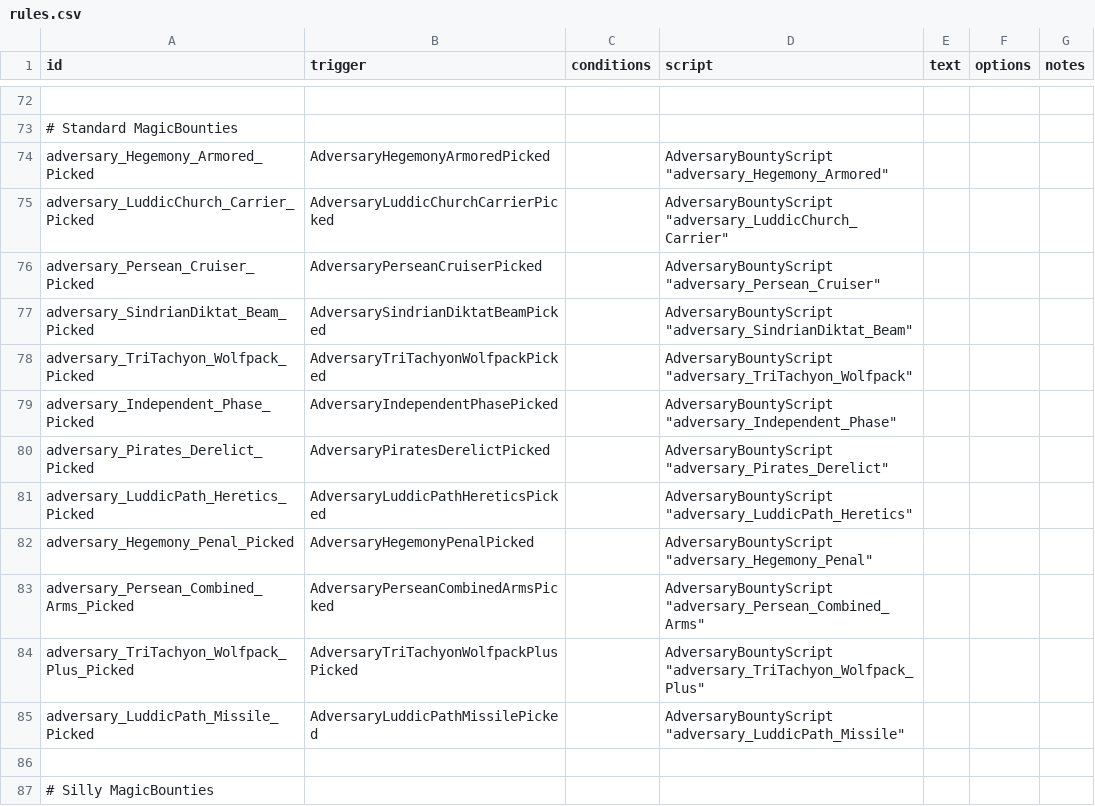
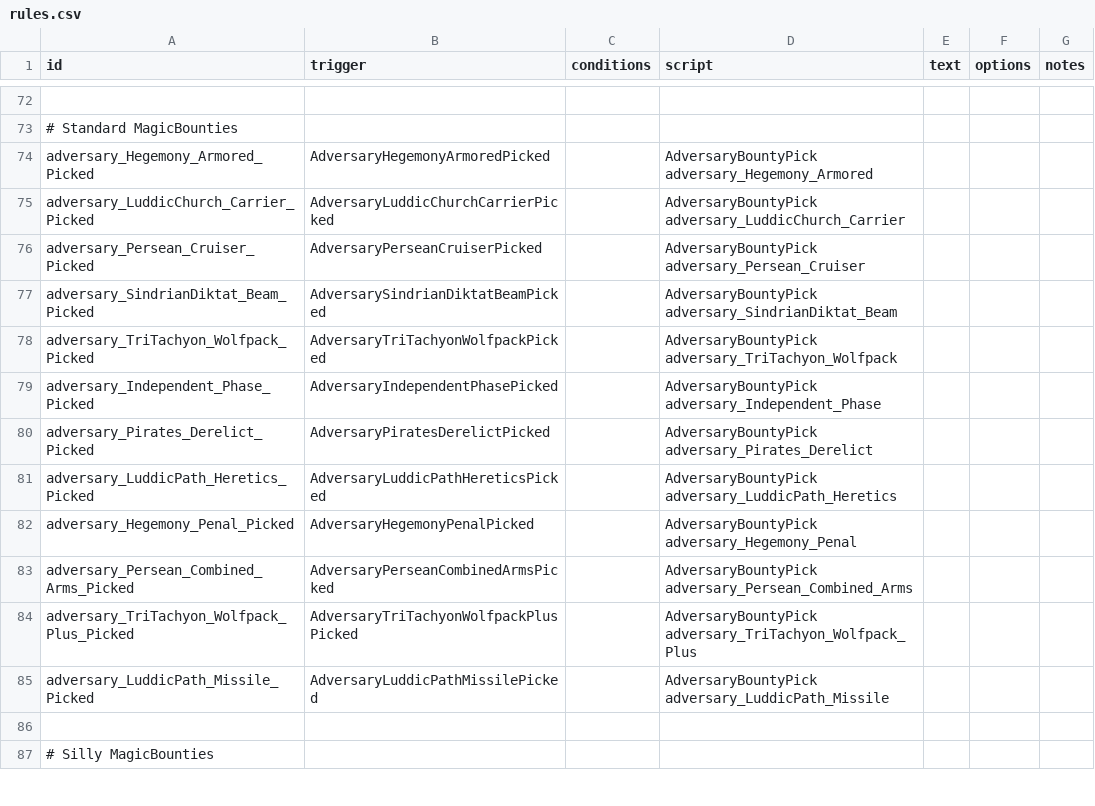
Before and after one commit to Tranquiliti/Adversary, a CSV file: data/campaign/rules.csv, drawn as a sheet; only a part is shown, gaps mark what is left out; the diff covers the shown part only; the diff names each change by its address in the sheet, - before the commit and + after, or states it on an @@ line.

```diff
--- a/data/campaign/rules.csv
+++ b/data/campaign/rules.csv
-D74 (script): AdversaryBountyScript "adversary_Hegemony_Armored"
+D74 (script): AdversaryBountyPick adversary_Hegemony_Armored
-D75 (script): AdversaryBountyScript "adversary_LuddicChurch_Carrier"
+D75 (script): AdversaryBountyPick adversary_LuddicChurch_Carrier
-D76 (script): AdversaryBountyScript "adversary_Persean_Cruiser"
+D76 (script): AdversaryBountyPick adversary_Persean_Cruiser
-D77 (script): AdversaryBountyScript "adversary_SindrianDiktat_Beam"
+D77 (script): AdversaryBountyPick adversary_SindrianDiktat_Beam
-D78 (script): AdversaryBountyScript "adversary_TriTachyon_Wolfpack"
+D78 (script): AdversaryBountyPick adversary_TriTachyon_Wolfpack
-D79 (script): AdversaryBountyScript "adversary_Independent_Phase"
+D79 (script): AdversaryBountyPick adversary_Independent_Phase
-D80 (script): AdversaryBountyScript "adversary_Pirates_Derelict"
+D80 (script): AdversaryBountyPick adversary_Pirates_Derelict
-D81 (script): AdversaryBountyScript "adversary_LuddicPath_Heretics"
+D81 (script): AdversaryBountyPick adversary_LuddicPath_Heretics
-D82 (script): AdversaryBountyScript "adversary_Hegemony_Penal"
+D82 (script): AdversaryBountyPick adversary_Hegemony_Penal
-D83 (script): AdversaryBountyScript "adversary_Persean_Combined_Arms"
+D83 (script): AdversaryBountyPick adversary_Persean_Combined_Arms
-D84 (script): AdversaryBountyScript "adversary_TriTachyon_Wolfpack_Plus"
+D84 (script): AdversaryBountyPick adversary_TriTachyon_Wolfpack_Plus
-D85 (script): AdversaryBountyScript "adversary_LuddicPath_Missile"
+D85 (script): AdversaryBountyPick adversary_LuddicPath_Missile
```
Also changed, not shown: 9 added rows and 15 edited cells elsewhere in this file, 6 other files.
